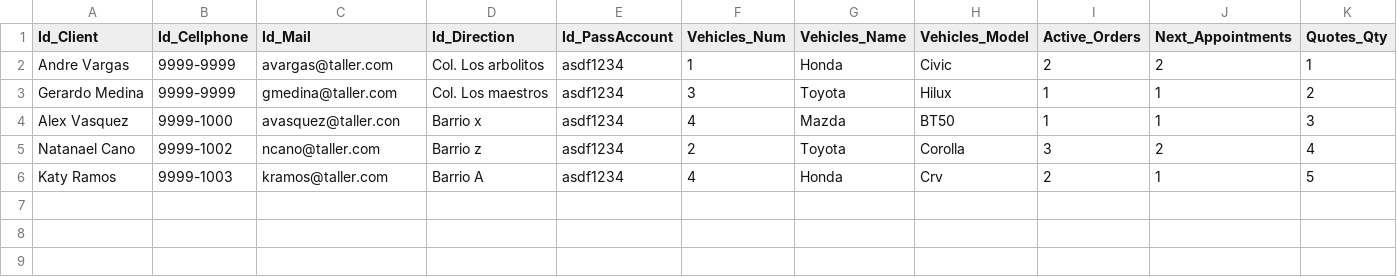
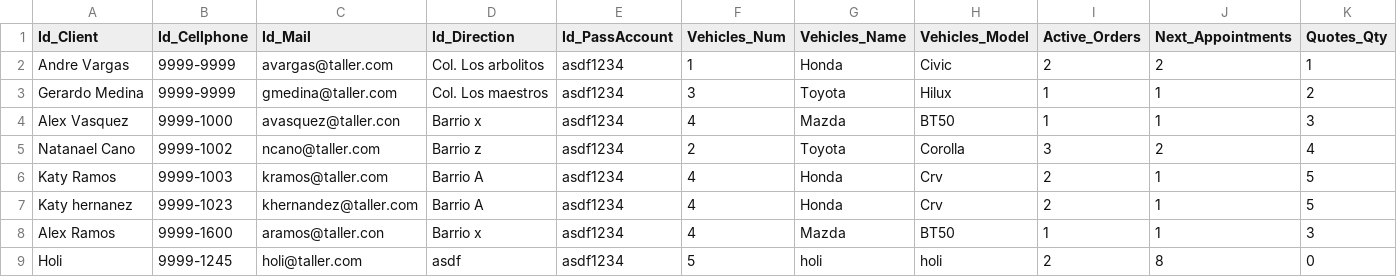
Before and after one commit to Medinaallan/sistema_taller, a CSV file: src/Client_Database.csv, drawn as a sheet; only a part is shown; rows hold the shown columns only; the diff names each change by its address in the sheet, - before the commit and + after, or states it on an @@ line.

```diff
--- a/src/Client_Database.csv
+++ b/src/Client_Database.csv
+row 7: Katy hernanez | 9999-1023 | khernandez@taller.com | Barrio A | asdf1234 | 4 | Honda | Crv | 2 | 1 | 5
+row 8: Alex Ramos | 9999-1600 | aramos@taller.con | Barrio x | asdf1234 | 4 | Mazda | BT50 | 1 | 1 | 3
+row 9: Holi | 9999-1245 | holi@taller.com | asdf | asdf1234 | 5 | holi | holi | 2 | 8 | 0
```
Also changed, not shown: 17 other files.
